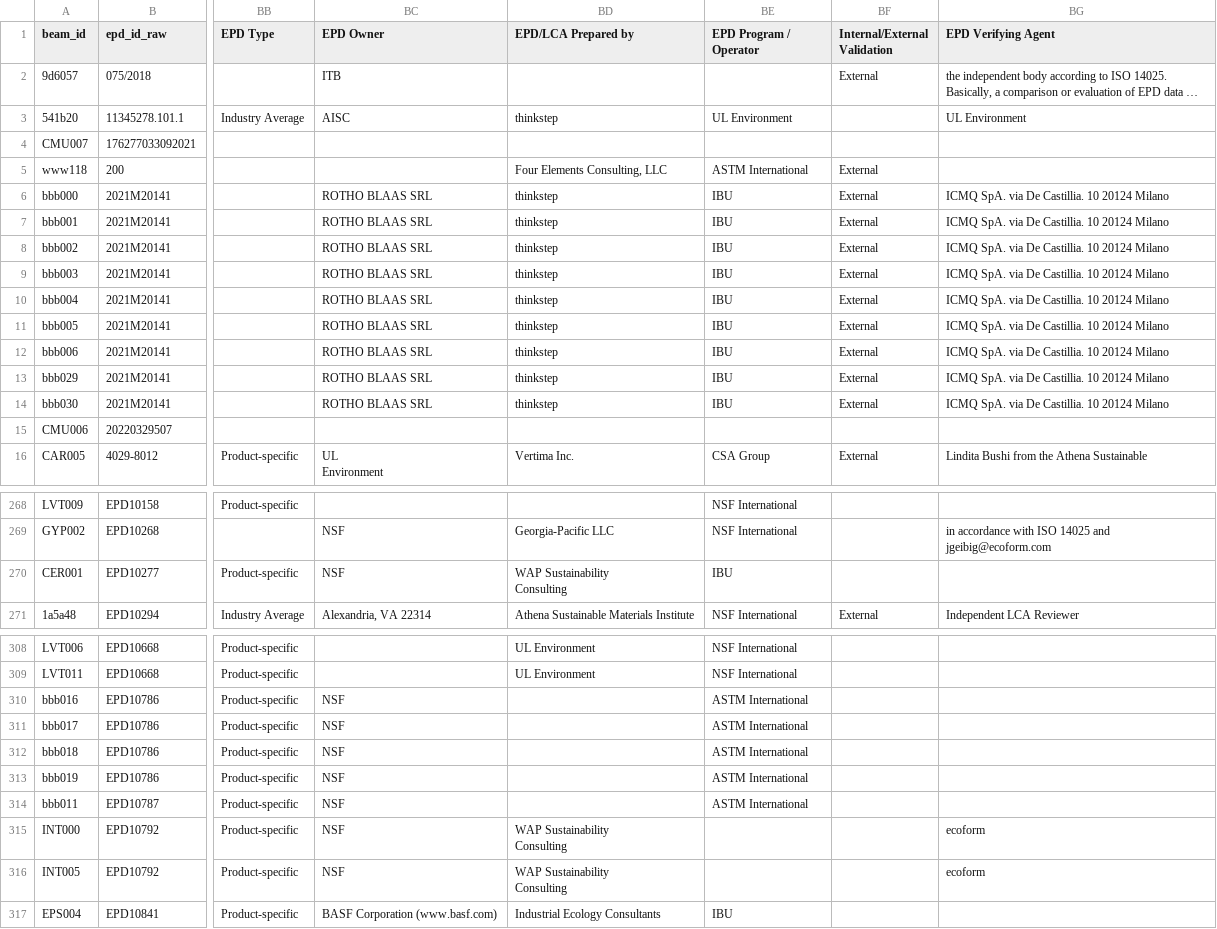
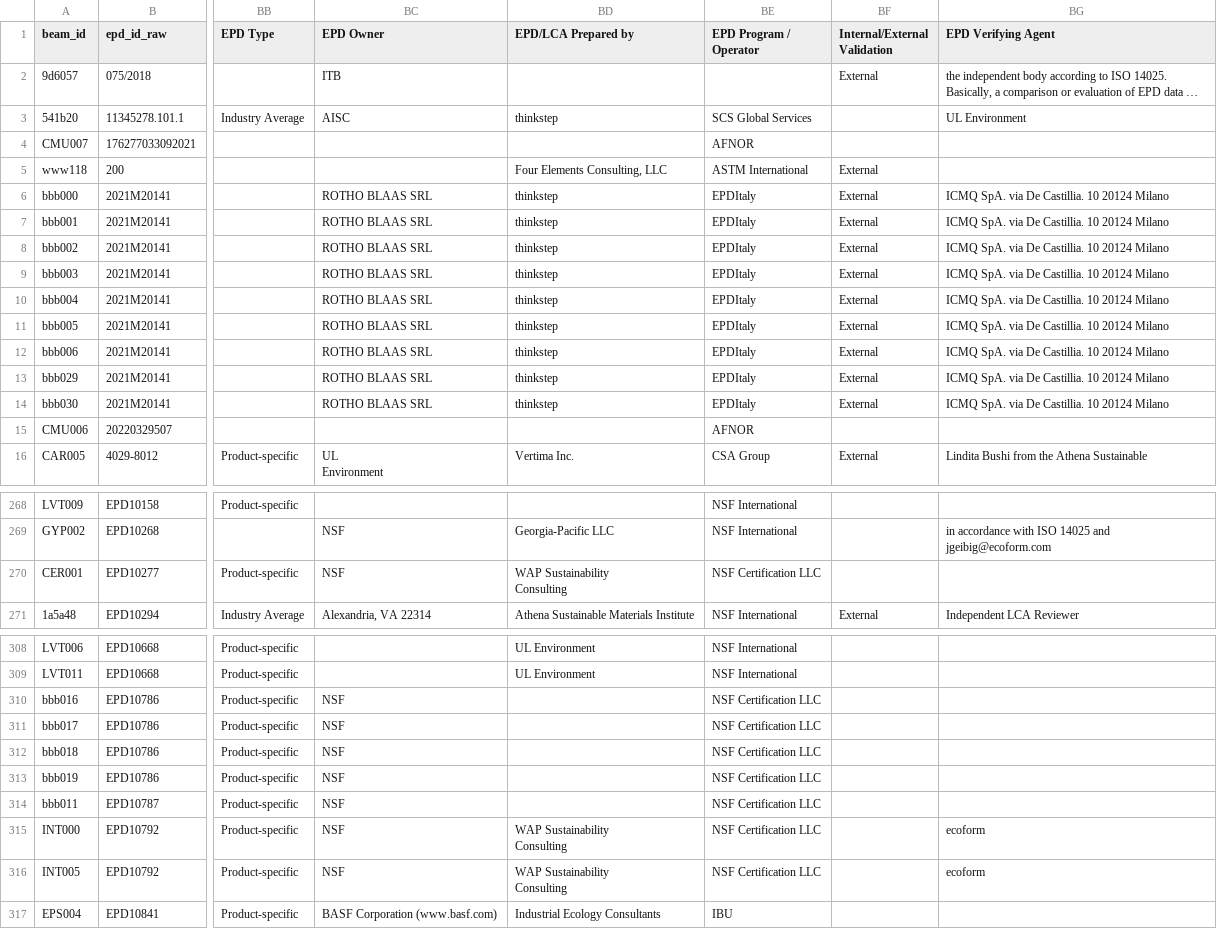
Before and after one commit to arossti/OpenBuilding, a CSV file: docs/workplans/parity-B/parity-sheet2-pdf.csv, drawn as a sheet; only a part is shown, gaps mark what is left out; long unchanged cells end in …; the diff covers the shown part only; the diff names each change by its address in the sheet, - before the commit and + after, or states it on an @@ line.

```diff
--- a/docs/workplans/parity-B/parity-sheet2-pdf.csv
+++ b/docs/workplans/parity-B/parity-sheet2-pdf.csv
-BE3 (EPD Program / Operator): UL Environment
+BE3 (EPD Program / Operator): SCS Global Services
-BE4 (EPD Program / Operator): (empty)
+BE4 (EPD Program / Operator): AFNOR
-BE6:BE14 (EPD Program / Operator): IBU
+BE6:BE14 (EPD Program / Operator): EPDItaly
-BE15 (EPD Program / Operator): (empty)
+BE15 (EPD Program / Operator): AFNOR
-BE270 (EPD Program / Operator): IBU
+BE270 (EPD Program / Operator): NSF Certification LLC
-BE310:BE314 (EPD Program / Operator): ASTM International
+BE310:BE314 (EPD Program / Operator): NSF Certification LLC
-BE315:BE316 (EPD Program / Operator): (empty)
+BE315:BE316 (EPD Program / Operator): NSF Certification LLC
```
Also changed, not shown: 66 edited cells elsewhere in this file, 5 other files.
